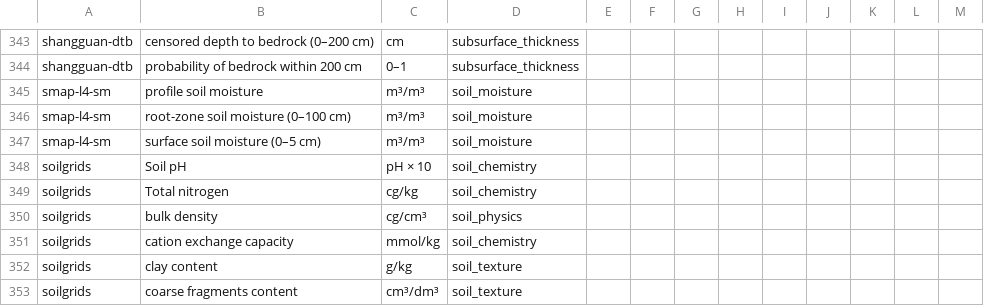
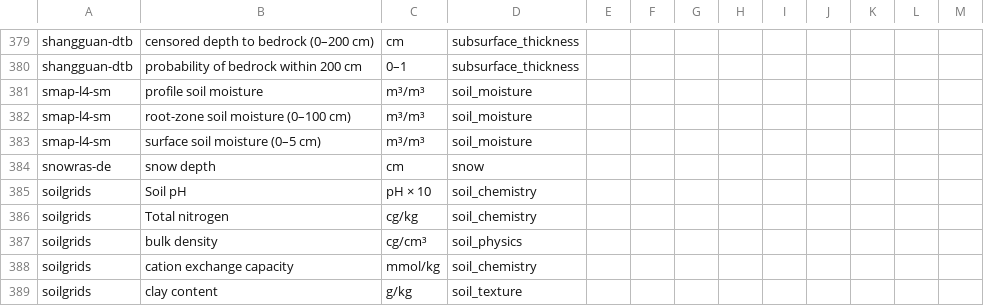
Before and after one commit to MxNl/awesome_geodata_table, a CSV file: metadata/parameters.csv, drawn as a sheet; only a part is shown, gaps mark what is left out; the shorter side is filled out with more unchanged rows; the diff covers the shown part only; the diff names each change by its address in the sheet, - before the commit and + after, or states it on an @@ line.

Commit message:
Add 13 Germany/Europe datasets: DWD climate, AMBAV and SNOWRAS grids, BKG DGM200/LBM-DE/CLC5, BGR nFKWe, ESDAC topsoil, CLCplus Backbone, HRL Grasslands, EU-Hydro, EFAS historical, EDO drought indicator

```diff
--- a/metadata/parameters.csv
+++ b/metadata/parameters.csv
+row 384: snowras-de | snow depth | cm | snow
```
Also changed, not shown: 36 added rows elsewhere in this file, 4 other files.
